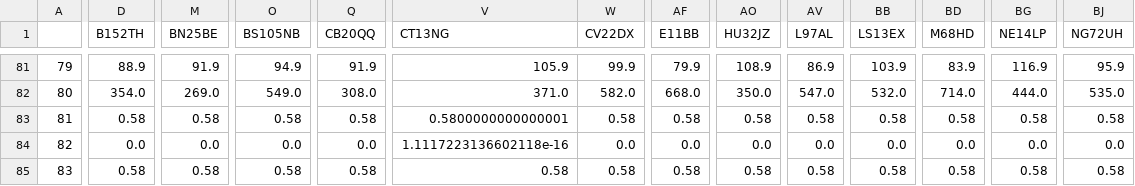
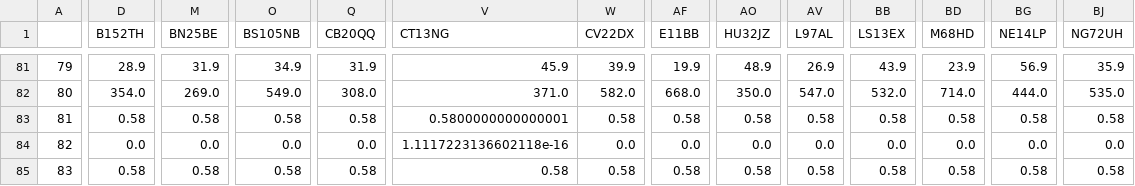
Before and after one commit to stroke-optimist/thrombectomy_location_2026, a CSV file: output/results_stats_by_unit_current_hospitals.csv, drawn as a sheet; only a part is shown, gaps mark what is left out; the diff covers the shown part only; the diff names each change by its address in the sheet, - before the commit and + after, or states it on an @@ line.

```diff
--- a/output/results_stats_by_unit_current_hospitals.csv
+++ b/output/results_stats_by_unit_current_hospitals.csv
-D81 (B152TH): 88.9
+D81 (B152TH): 28.9
-M81 (BN25BE): 91.9
+M81 (BN25BE): 31.9
-O81 (BS105NB): 94.9
+O81 (BS105NB): 34.9
-Q81 (CB20QQ): 91.9
+Q81 (CB20QQ): 31.9
-V81 (CT13NG): 105.9
+V81 (CT13NG): 45.9
-W81 (CV22DX): 99.9
+W81 (CV22DX): 39.9
-AF81 (E11BB): 79.9
+AF81 (E11BB): 19.9
-AO81 (HU32JZ): 108.9
+AO81 (HU32JZ): 48.9
-AV81 (L97AL): 86.9
+AV81 (L97AL): 26.9
-BB81 (LS13EX): 103.9
+BB81 (LS13EX): 43.9
-BD81 (M68HD): 83.9
+BD81 (M68HD): 23.9
-BG81 (NE14LP): 116.9
+BG81 (NE14LP): 56.9
-BJ81 (NG72UH): 95.9
+BJ81 (NG72UH): 35.9
```
Also changed, not shown: 166 edited cells elsewhere in this file, output/results_stats_by_unit_current_hospitals_67_percent_transfer.csv, output/results_stats_by_unit_taunton_and_worcester.csv, 23 other files.
